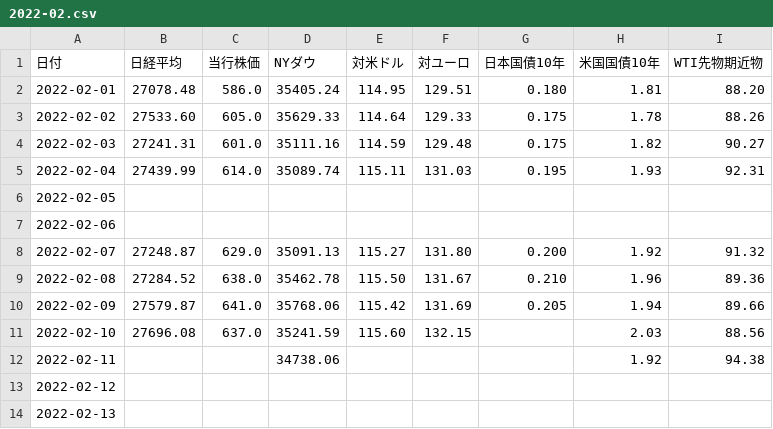
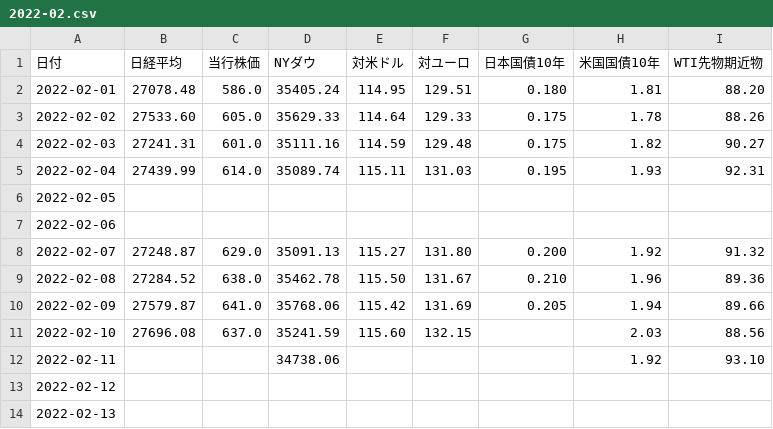
Before and after one commit to takuminishi0930/indicators, a CSV file: app/static/csv/2022-02.csv, drawn as a sheet.

Commit message:
modified

```diff
--- a/app/static/csv/2022-02.csv
+++ b/app/static/csv/2022-02.csv
@@ -11,3 +11,3 @@
 2022-02-10,27696.08,637.0,35241.59,115.60,132.15,,2.03,88.56
-2022-02-11,,,34738.06,,,,1.92,94.38
+2022-02-11,,,34738.06,,,,1.92,93.10
 2022-02-12,,,,,,,,
```
